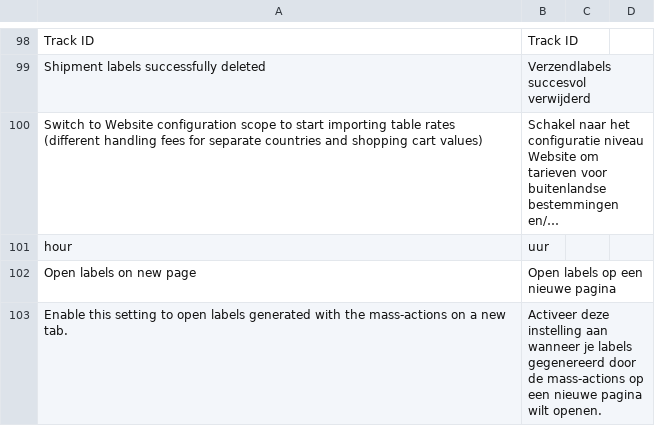
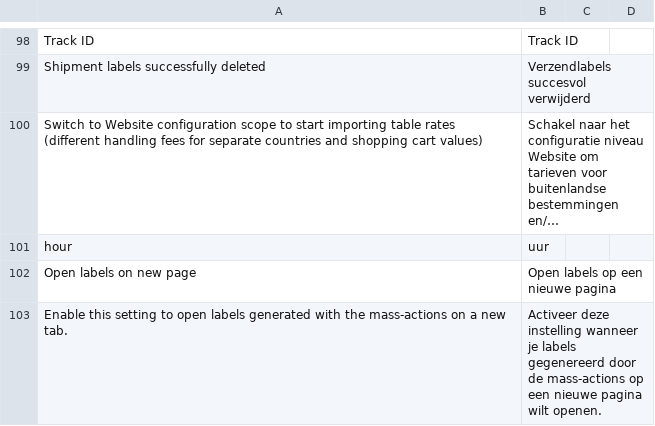
Before and after one commit to tig-nl/gls-magento2, a CSV file: i18n/nl_NL.csv, drawn as a sheet; only a part is shown, gaps mark what is left out; long unchanged cells end in …; the diff names each change by its address in the sheet, - before the commit and + after, or states it on an @@ line.

```diff
--- a/i18n/nl_NL.csv
+++ b/i18n/nl_NL.csv
-B103: …deze instelling aan wanneer je…
+B103: …deze instelling wanneer je…
```
Also changed, not shown: i18n/en_US.csv.
